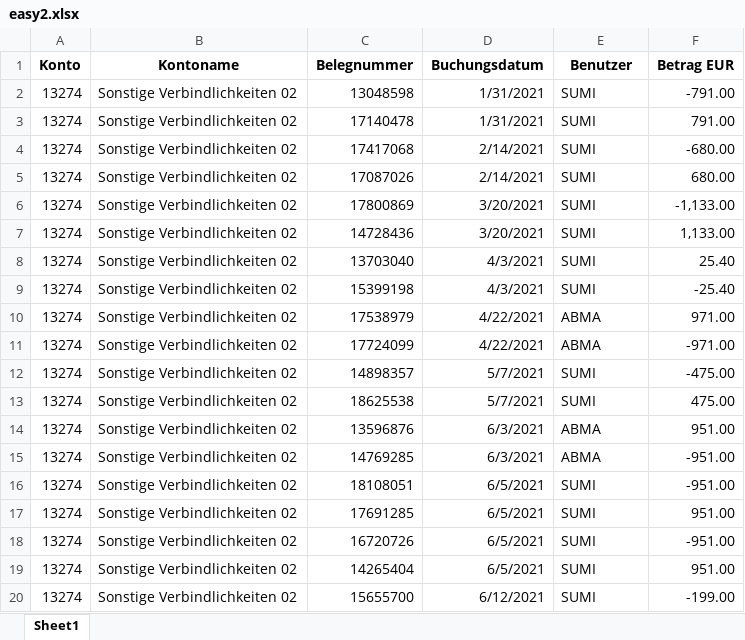
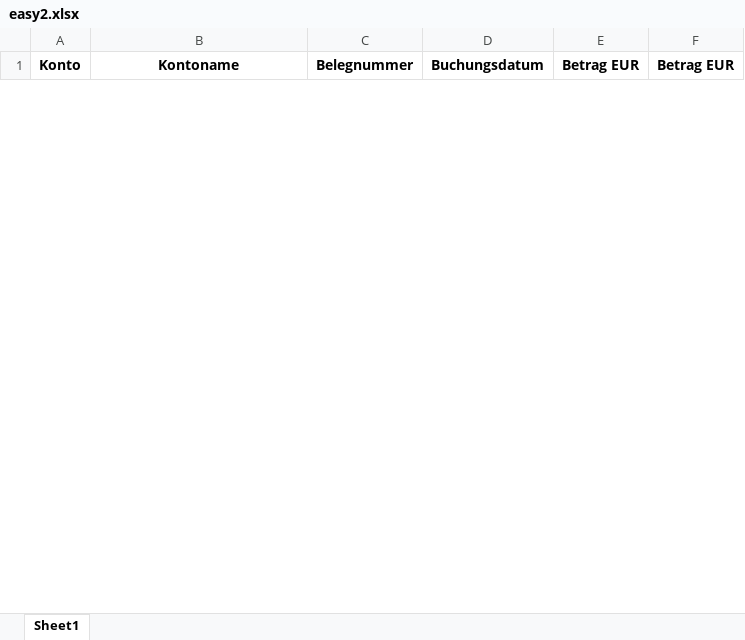
Before and after one commit to paulburkhardt/redstone_accounting, an Excel workbook: data/easy2.xlsx, sheet Sheet1, drawn as a sheet; only a part is shown; values as stored, in another font and other column widths than the file's, no borders; removed rows and columns are numbered as before the commit, all else as after; the diff covers the shown part only; the diff names each change by its address in the sheet, - before the commit and + after, or states it on an @@ line.

Commit message:
easy2 updated

```diff
--- a/data/easy2.xlsx (sheet Sheet1)
+++ b/data/easy2.xlsx (sheet Sheet1)
-E1: Benutzer
+E1: Betrag EUR
-row 2: 13274 | Sonstige Verbindlichkeiten 02 | 13048598 | 1/31/2021 | SUMI | -791.00
-row 3: 13274 | Sonstige Verbindlichkeiten 02 | 17140478 | 1/31/2021 | SUMI | 791.00
-row 4: 13274 | Sonstige Verbindlichkeiten 02 | 17417068 | 2/14/2021 | SUMI | -680.00
-row 5: 13274 | Sonstige Verbindlichkeiten 02 | 17087026 | 2/14/2021 | SUMI | 680.00
-row 6: 13274 | Sonstige Verbindlichkeiten 02 | 17800869 | 3/20/2021 | SUMI | -1,133.00
-row 7: 13274 | Sonstige Verbindlichkeiten 02 | 14728436 | 3/20/2021 | SUMI | 1,133.00
-row 8: 13274 | Sonstige Verbindlichkeiten 02 | 13703040 | 4/3/2021 | SUMI | 25.40
-row 9: 13274 | Sonstige Verbindlichkeiten 02 | 15399198 | 4/3/2021 | SUMI | -25.40
-row 10: 13274 | Sonstige Verbindlichkeiten 02 | 17538979 | 4/22/2021 | ABMA | 971.00
-row 11: 13274 | Sonstige Verbindlichkeiten 02 | 17724099 | 4/22/2021 | ABMA | -971.00
-row 12: 13274 | Sonstige Verbindlichkeiten 02 | 14898357 | 5/7/2021 | SUMI | -475.00
-row 13: 13274 | Sonstige Verbindlichkeiten 02 | 18625538 | 5/7/2021 | SUMI | 475.00
-row 14: 13274 | Sonstige Verbindlichkeiten 02 | 13596876 | 6/3/2021 | ABMA | 951.00
-row 15: 13274 | Sonstige Verbindlichkeiten 02 | 14769285 | 6/3/2021 | ABMA | -951.00
-row 16: 13274 | Sonstige Verbindlichkeiten 02 | 18108051 | 6/5/2021 | SUMI | -951.00
-row 17: 13274 | Sonstige Verbindlichkeiten 02 | 17691285 | 6/5/2021 | SUMI | 951.00
-row 18: 13274 | Sonstige Verbindlichkeiten 02 | 16720726 | 6/5/2021 | SUMI | -951.00
-row 19: 13274 | Sonstige Verbindlichkeiten 02 | 14265404 | 6/5/2021 | SUMI | 951.00
-row 20: 13274 | Sonstige Verbindlichkeiten 02 | 15655700 | 6/12/2021 | SUMI | -199.00
```
Also changed, not shown: 53 added rows and 34 removed rows elsewhere in this sheet, 1 other file.
